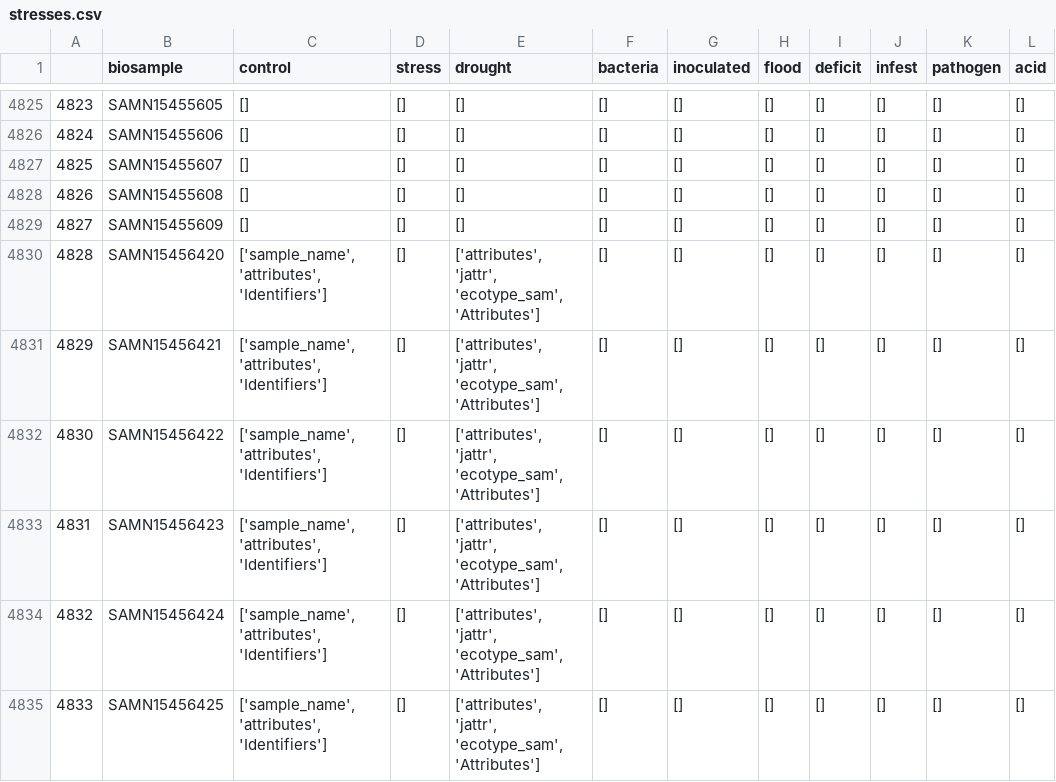
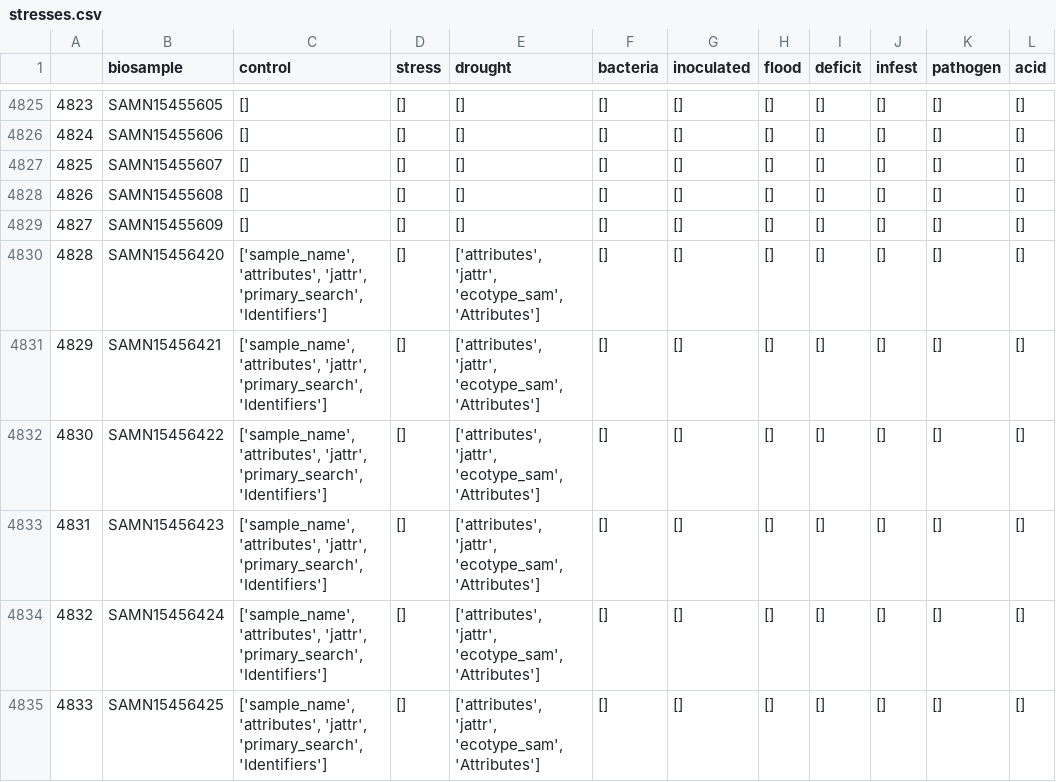
Before and after one commit to freire-guido/soy-biomarkers, a CSV file: accession/stresses.csv, drawn as a sheet; only a part is shown, gaps mark what is left out; the diff covers the shown part only; the diff names each change by its address in the sheet, - before the commit and + after, or states it on an @@ line.

Commit message:
attributes_dict primary_search hook

```diff
--- a/accession/stresses.csv
+++ b/accession/stresses.csv
-C4830:C4835 (control): ['sample_name', 'attributes', 'Identifiers']
+C4830:C4835 (control): ['sample_name', 'attributes', 'jattr', 'primary_search', 'Identifiers']
```
Also changed, not shown: 102 edited cells elsewhere in this file, 1 other file.
